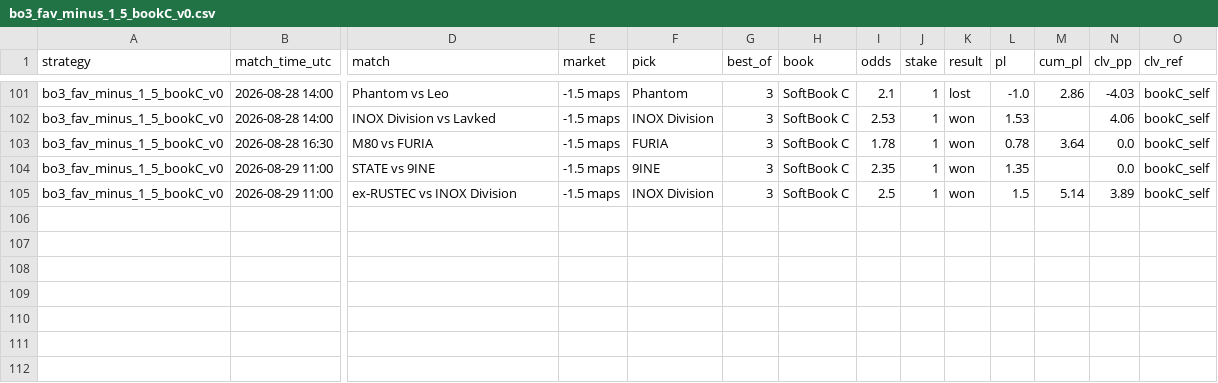
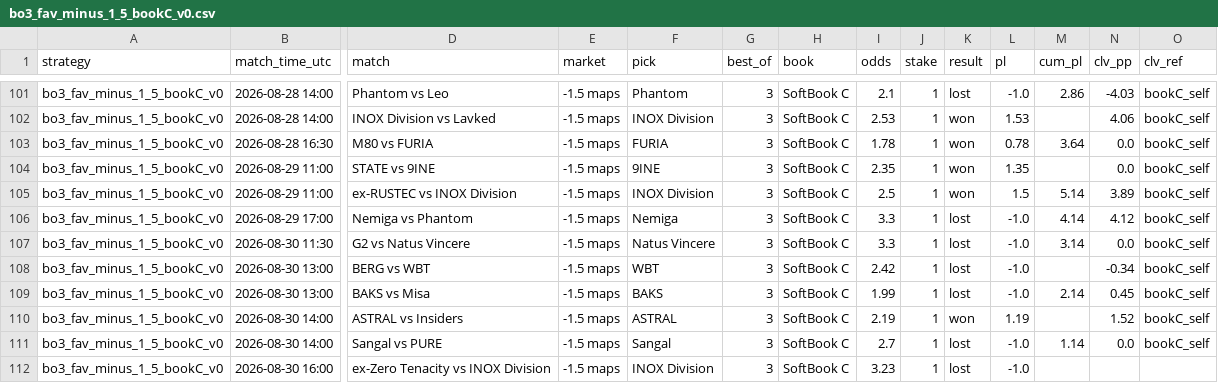
Before and after one commit to hyprcs/cs2hub, a CSV file: strategies/data/bo3_fav_minus_1_5_bookC_v0.csv, drawn as a sheet; only a part is shown, gaps mark what is left out; rows hold the shown columns only; the diff names each change by its address in the sheet, - before the commit and + after, or states it on an @@ line.

```diff
--- a/strategies/data/bo3_fav_minus_1_5_bookC_v0.csv
+++ b/strategies/data/bo3_fav_minus_1_5_bookC_v0.csv
+row 106: bo3_fav_minus_1_5_bookC_v0 | 2026-08-29 17:00 | Nemiga vs Phantom | -1.5 maps | Nemiga | 3 | SoftBook C | 3.3 | 1 | lost | -1.0 | 4.14 | 4.12 | bookC_self
+row 107: bo3_fav_minus_1_5_bookC_v0 | 2026-08-30 11:30 | G2 vs Natus Vincere | -1.5 maps | Natus Vincere | 3 | SoftBook C | 3.3 | 1 | lost | -1.0 | 3.14 | 0.0 | bookC_self
+row 108: bo3_fav_minus_1_5_bookC_v0 | 2026-08-30 13:00 | BERG vs WBT | -1.5 maps | WBT | 3 | SoftBook C | 2.42 | 1 | lost | -1.0 |  | -0.34 | bookC_self
+row 109: bo3_fav_minus_1_5_bookC_v0 | 2026-08-30 13:00 | BAKS vs Misa | -1.5 maps | BAKS | 3 | SoftBook C | 1.99 | 1 | lost | -1.0 | 2.14 | 0.45 | bookC_self
+row 110: bo3_fav_minus_1_5_bookC_v0 | 2026-08-30 14:00 | ASTRAL vs Insiders | -1.5 maps | ASTRAL | 3 | SoftBook C | 2.19 | 1 | won | 1.19 |  | 1.52 | bookC_self
+row 111: bo3_fav_minus_1_5_bookC_v0 | 2026-08-30 14:00 | Sangal vs PURE | -1.5 maps | Sangal | 3 | SoftBook C | 2.7 | 1 | lost | -1.0 | 1.14 | 0.0 | bookC_self
+row 112: bo3_fav_minus_1_5_bookC_v0 | 2026-08-30 16:00 | ex-Zero Tenacity vs INOX Division | -1.5 maps | INOX Division | 3 | SoftBook C | 3.23 | 1 | lost | -1.0
```
Also changed, not shown: strategies/data/all.csv, strategies/data/bo3_dog_plus_1_5_bookC_v0.csv, 10 other files.
